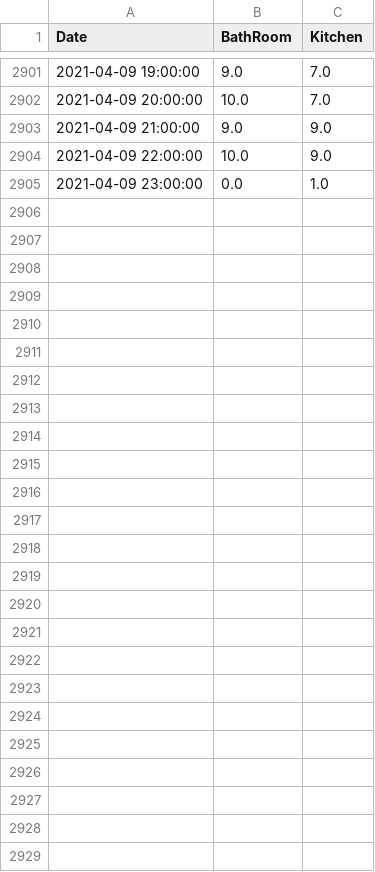
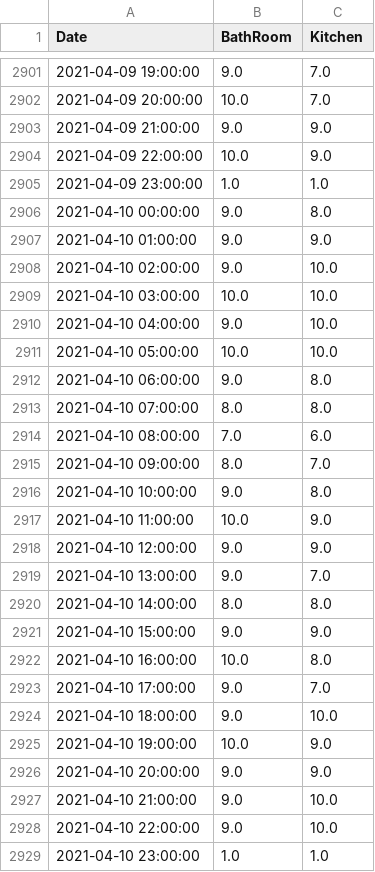
Before and after one commit to castorfou/squeezebox_wlanpoke_plot, a CSV file: dataset/squeezebox.csv, drawn as a sheet; only a part is shown, gaps mark what is left out.

```diff
--- a/dataset/squeezebox.csv
+++ b/dataset/squeezebox.csv
@@ -2904,2 +2904,26 @@ Date,BathRoom,Kitchen
 2021-04-09 22:00:00,10.0,9.0
-2021-04-09 23:00:00,0.0,1.0
+2021-04-09 23:00:00,1.0,1.0
+2021-04-10 00:00:00,9.0,8.0
+2021-04-10 01:00:00,9.0,9.0
+2021-04-10 02:00:00,9.0,10.0
+2021-04-10 03:00:00,10.0,10.0
+2021-04-10 04:00:00,9.0,10.0
+2021-04-10 05:00:00,10.0,10.0
+2021-04-10 06:00:00,9.0,8.0
+2021-04-10 07:00:00,8.0,8.0
+2021-04-10 08:00:00,7.0,6.0
+2021-04-10 09:00:00,8.0,7.0
+2021-04-10 10:00:00,9.0,8.0
+2021-04-10 11:00:00,10.0,9.0
+2021-04-10 12:00:00,9.0,9.0
+2021-04-10 13:00:00,9.0,7.0
+2021-04-10 14:00:00,8.0,8.0
+2021-04-10 15:00:00,9.0,9.0
+2021-04-10 16:00:00,10.0,8.0
+2021-04-10 17:00:00,9.0,7.0
+2021-04-10 18:00:00,9.0,10.0
+2021-04-10 19:00:00,10.0,9.0
+2021-04-10 20:00:00,9.0,9.0
+2021-04-10 21:00:00,9.0,10.0
+2021-04-10 22:00:00,9.0,10.0
+2021-04-10 23:00:00,1.0,1.0
```
Also changed, not shown: dataset/failure.csv, 7 other files.
